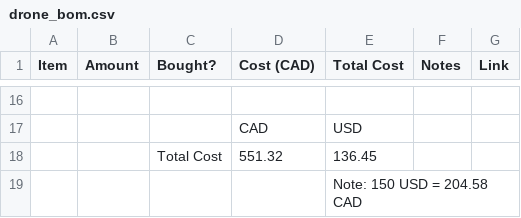
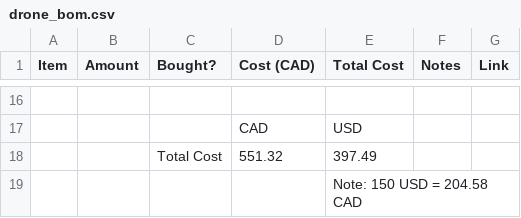
Before and after one commit to AayanShaikh007/drone, a CSV file: drone_bom.csv, drawn as a sheet; only a part is shown, gaps mark what is left out; the diff names each change by its address in the sheet, - before the commit and + after, or states it on an @@ line.

Commit message:
Update drone_bom.csv

```diff
--- a/drone_bom.csv
+++ b/drone_bom.csv
-E18 (Total Cost): 136.45
+E18 (Total Cost): 397.49
```
